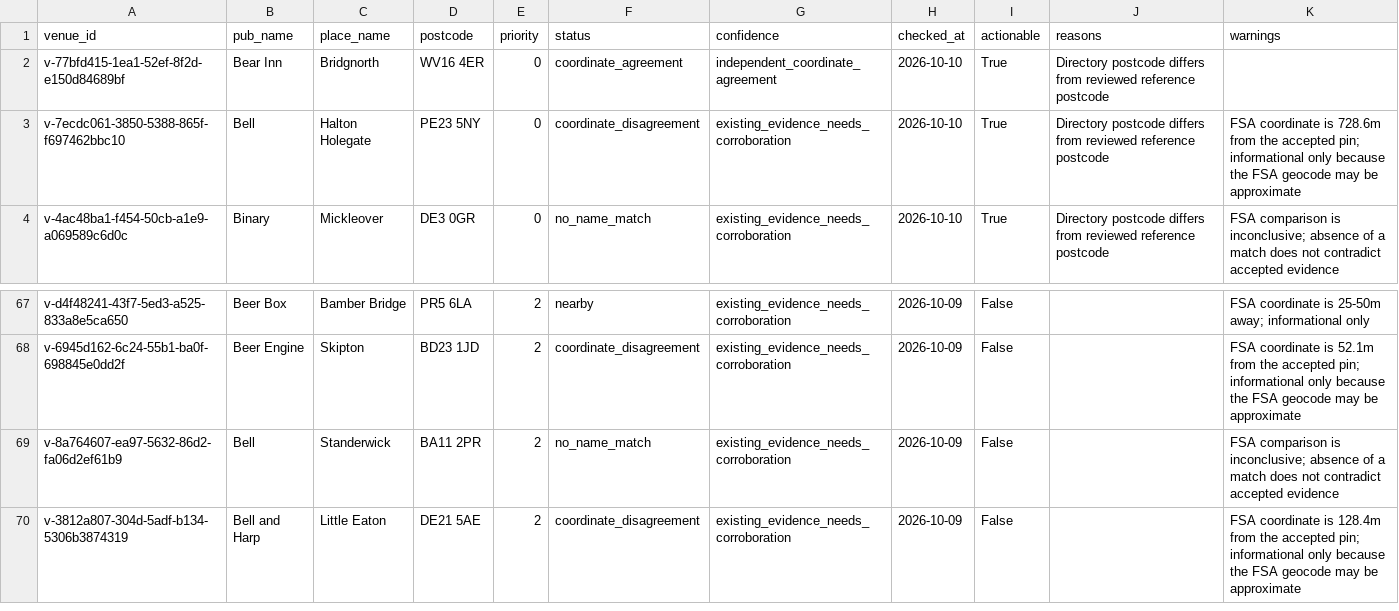
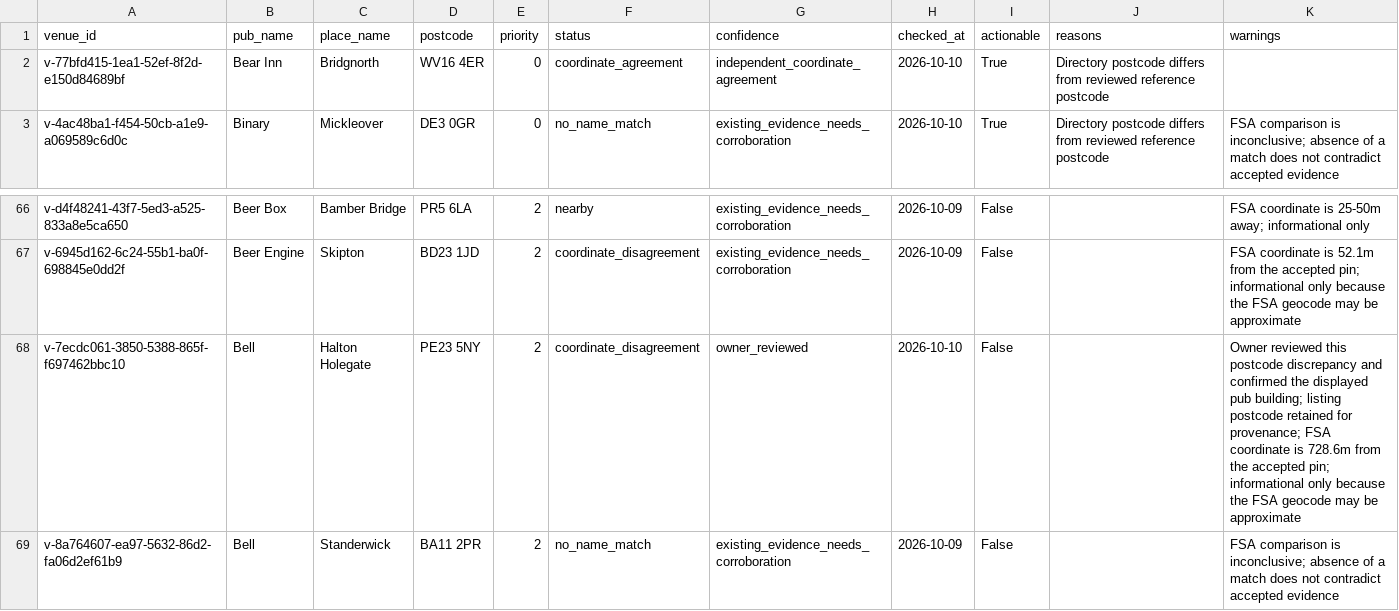
Before and after one commit to bristolbagpiper/BassBeerMap, a CSV file: audit/full-location-audit.csv, drawn as a sheet; only a part is shown, gaps mark what is left out; the shorter side is filled out with more unchanged rows.

Commit message:
Record owner confirmation of Bell Inn and resolve scoped postcode review

```diff
--- a/audit/full-location-audit.csv
+++ b/audit/full-location-audit.csv
@@ -2,3 +2,2 @@ venue_id,pub_name,place_name,postcode,priority,status,confidence,checked_at,acti
 v-77bfd415-1ea1-52ef-8f2d-e150d84689bf,Bear Inn,Bridgnorth,WV16 4ER,0,coordinate_agreement,independent_coordinate_agreement,2026-10-10,True,Directory postcode differs from reviewed reference postcode,
-v-7ecdc061-3850-5388-865f-f697462bbc10,Bell,Halton Holegate,PE23 5NY,0,coordinate_disagreement,existing_evidence_needs_corroboration,2026-10-10,True,Directory postcode differs from reviewed reference postcode,FSA coordinate is 728.6m from the accepted pin; informational only because the FSA geocode may be approximate
 v-4ac48ba1-f454-50cb-a1e9-a069589c6d0c,Binary,Mickleover,DE3 0GR,0,no_name_match,existing_evidence_needs_corroboration,2026-10-10,True,Directory postcode differs from reviewed reference postcode,FSA comparison is inconclusive; absence of a match does not contradict accepted evidence
@@ -68,2 +67,3 @@ v-d4f48241-43f7-5ed3-a525-833a8e5ca650,Beer Box,Bamber Bridge,PR5 6LA,2,nearby,e
 v-6945d162-6c24-55b1-ba0f-698845e0dd2f,Beer Engine,Skipton,BD23 1JD,2,coordinate_disagreement,existing_evidence_needs_corroboration,2026-10-09,False,,FSA coordinate is 52.1m from the accepted pin; informational only because the FSA geocode may be approximate
+v-7ecdc061-3850-5388-865f-f697462bbc10,Bell,Halton Holegate,PE23 5NY,2,coordinate_disagreement,owner_reviewed,2026-10-10,False,,Owner reviewed this postcode discrepancy and confirmed the displayed pub building; listing postcode retained for provenance; FSA coordinate is 728.6m from the accepted pin; informational only because the FSA geocode may be approximate
 v-8a764607-ea97-5632-86d2-fa06d2ef61b9,Bell,Standerwick,BA11 2PR,2,no_name_match,existing_evidence_needs_corroboration,2026-10-09,False,,FSA comparison is inconclusive; absence of a match does not contradict accepted evidence
```
Also changed, not shown: 11 other files.
